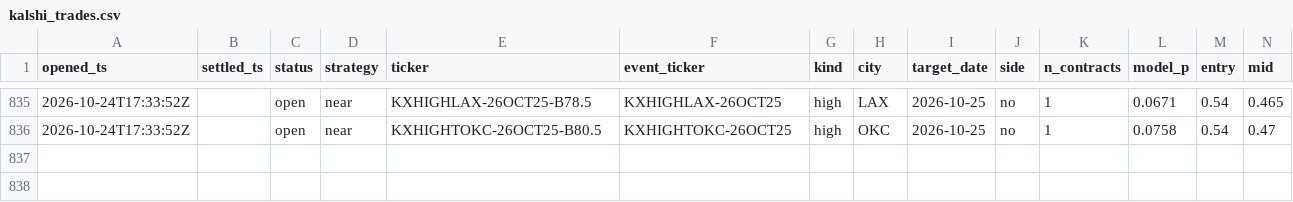
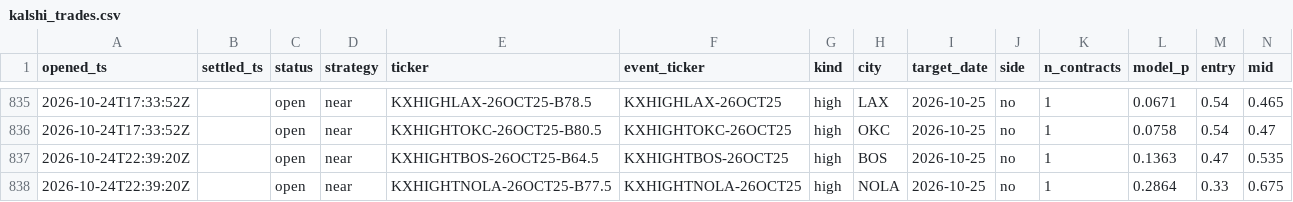
Before and after one commit to JakeA02/EduardoSaverin, a CSV file: data/paper/kalshi_trades.csv, drawn as a sheet; only a part is shown, gaps mark what is left out; rows hold the shown columns only; the diff names each change by its address in the sheet, - before the commit and + after, or states it on an @@ line.

```diff
--- a/data/paper/kalshi_trades.csv
+++ b/data/paper/kalshi_trades.csv
+row 837: 2026-10-24T22:39:20Z |  | open | near | KXHIGHTBOS-26OCT25-B64.5 | KXHIGHTBOS-26OCT25 | high | BOS | 2026-10-25 | no | 1 | 0.1363 | 0.47 | 0.535
+row 838: 2026-10-24T22:39:20Z |  | open | near | KXHIGHTNOLA-26OCT25-B77.5 | KXHIGHTNOLA-26OCT25 | high | NOLA | 2026-10-25 | no | 1 | 0.2864 | 0.33 | 0.675
```
Also changed, not shown: 6 other files.
